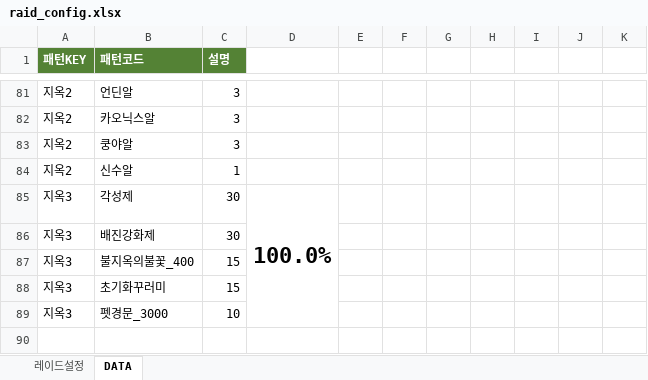
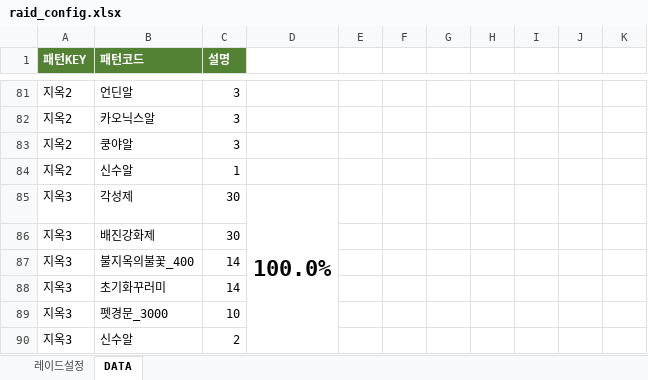
Before and after one commit to asdsa22/gogogo333, an Excel workbook: raid_config.xlsx, sheet DATA, drawn as a sheet; only a part is shown, gaps mark what is left out; values as stored, in another font and other column widths than the file's, no borders; the diff names each change by its address in the sheet, - before the commit and + after, or states it on an @@ line.

Commit message:
Add files via upload

```diff
--- a/raid_config.xlsx (sheet DATA)
+++ b/raid_config.xlsx (sheet DATA)
-C87:C88 (설명): 15
+C87:C88 (설명): 14
+row 90: 지옥3 | 신수알 | 2
```
Also changed, not shown: formulas that keep their value.
